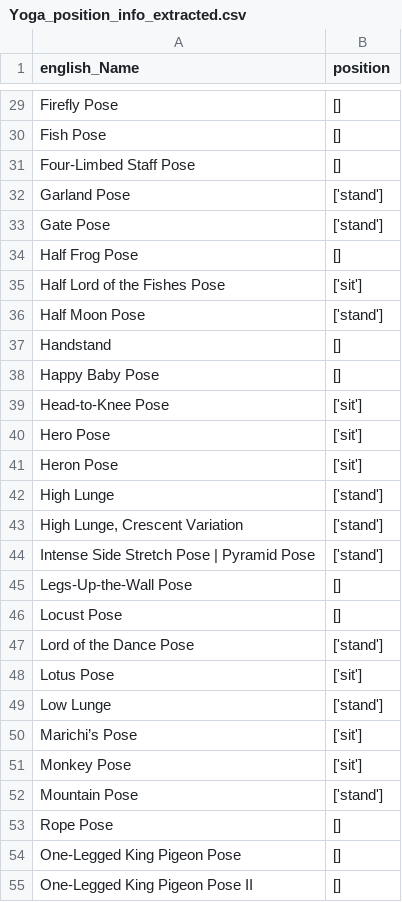
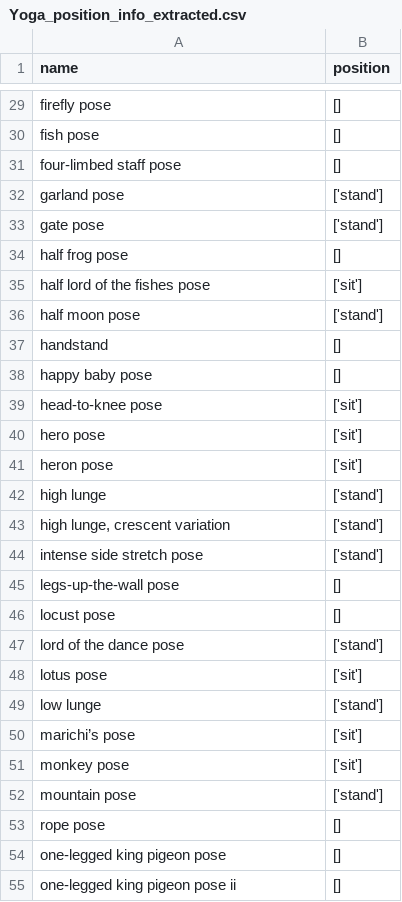
Before and after one commit to imdaredevil/fitness_kg, a CSV file: Information Extraction/Data Extracted/Yoga_position_info_extracted.csv, drawn as a sheet; only a part is shown, gaps mark what is left out; the diff covers the shown part only; the diff names each change by its address in the sheet, - before the commit and + after, or states it on an @@ line.

```diff
--- a/Information Extraction/Data Extracted/Yoga_position_info_extracted.csv
+++ b/Information Extraction/Data Extracted/Yoga_position_info_extracted.csv
-A1: english_Name
+A1: name
-A29 (name): Firefly Pose
+A29 (name): firefly pose
-A30 (name): Fish Pose
+A30 (name): fish pose
-A31 (name): Four-Limbed Staff Pose
+A31 (name): four-limbed staff pose
-A32 (name): Garland Pose
+A32 (name): garland pose
-A33 (name): Gate Pose
+A33 (name): gate pose
-A34 (name): Half Frog Pose
+A34 (name): half frog pose
-A35 (name): Half Lord of the Fishes Pose
+A35 (name): half lord of the fishes pose
-A36 (name): Half Moon Pose
+A36 (name): half moon pose
-A37 (name): Handstand
+A37 (name): handstand
-A38 (name): Happy Baby Pose
+A38 (name): happy baby pose
-A39 (name): Head-to-Knee Pose
+A39 (name): head-to-knee pose
-A40 (name): Hero Pose
+A40 (name): hero pose
-A41 (name): Heron Pose
+A41 (name): heron pose
-A42 (name): High Lunge
+A42 (name): high lunge
-A43 (name): High Lunge, Crescent Variation
+A43 (name): high lunge, crescent variation
-A44 (name): Intense Side Stretch Pose | Pyramid Pose
+A44 (name): intense side stretch pose
-A45 (name): Legs-Up-the-Wall Pose
+A45 (name): legs-up-the-wall pose
-A46 (name): Locust Pose
+A46 (name): locust pose
-A47 (name): Lord of the Dance Pose
+A47 (name): lord of the dance pose
-A48 (name): Lotus Pose
+A48 (name): lotus pose
-A49 (name): Low Lunge
+A49 (name): low lunge
-A50 (name): Marichi’s Pose
+A50 (name): marichi’s pose
-A51 (name): Monkey Pose
+A51 (name): monkey pose
-A52 (name): Mountain Pose
+A52 (name): mountain pose
-A53 (name): Rope Pose
+A53 (name): rope pose
-A54 (name): One-Legged King Pigeon Pose
+A54 (name): one-legged king pigeon pose
-A55 (name): One-Legged King Pigeon Pose II
+A55 (name): one-legged king pigeon pose ii
```
Also changed, not shown: 65 edited cells elsewhere in this file, Entity Linking/Data_KG_Creation/equipment.csv, 2 other files.
